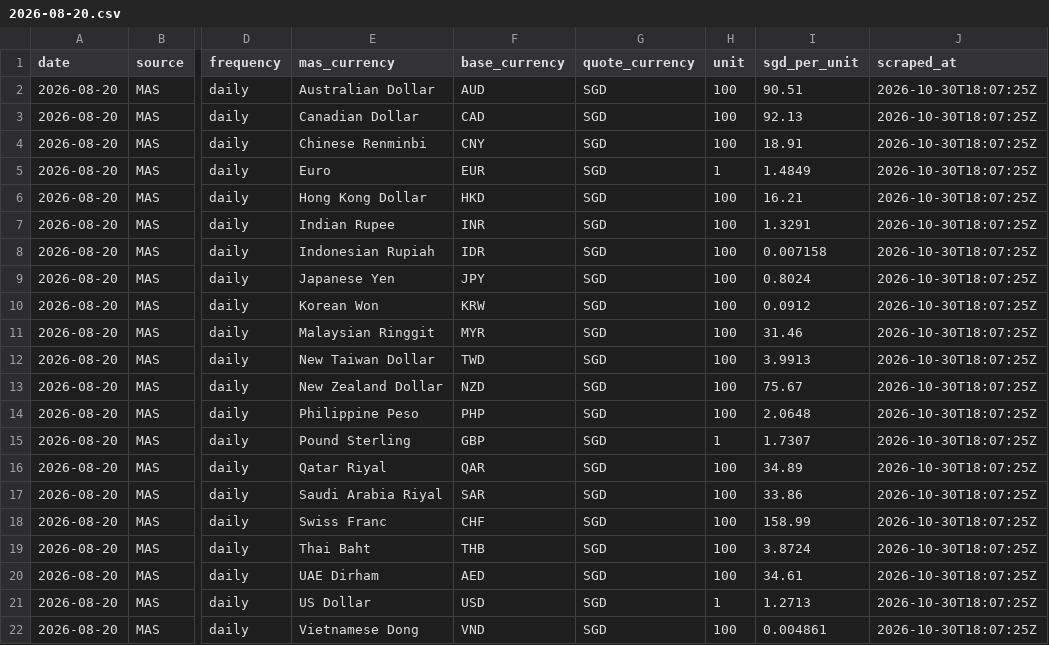
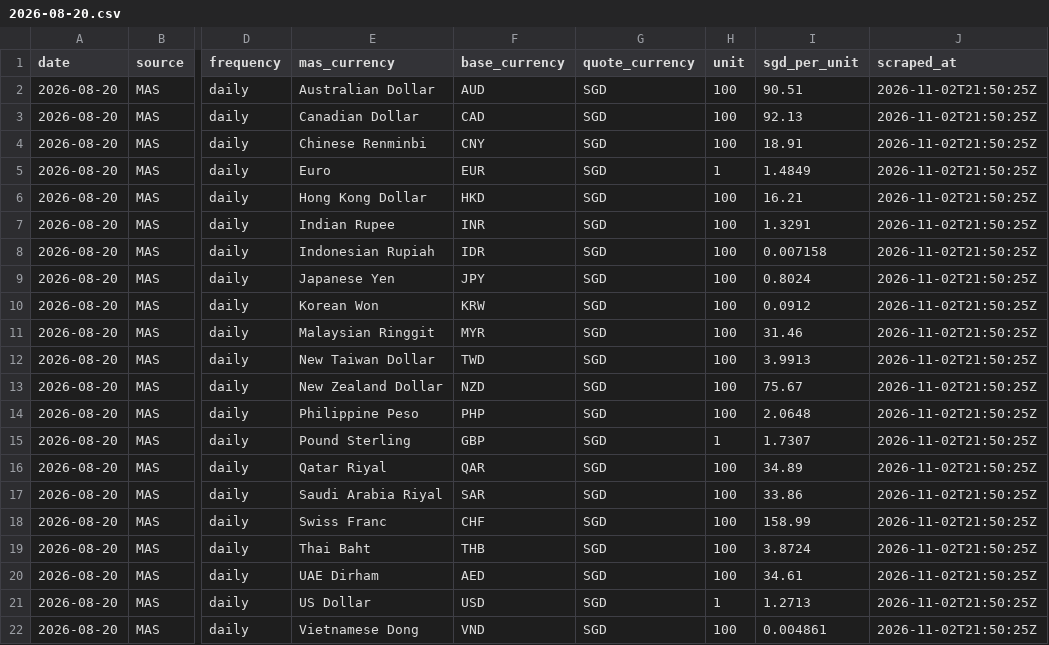
Before and after one commit to binoybhanujan/fx-margin-scraper, a CSV file: docs/data/market/2026-08-20.csv, drawn as a sheet; only a part is shown, gaps mark what is left out; the diff names each change by its address in the sheet, - before the commit and + after, or states it on an @@ line.

```diff
--- a/docs/data/market/2026-08-20.csv
+++ b/docs/data/market/2026-08-20.csv
-J2:J22 (scraped_at): 2026-10-30T18:07:25Z
+J2:J22 (scraped_at): 2026-11-02T21:50:25Z
```
Also changed, not shown: docs/data/consolidated/latest.csv, docs/data/market/2026-08-21.csv, 55 other files.
